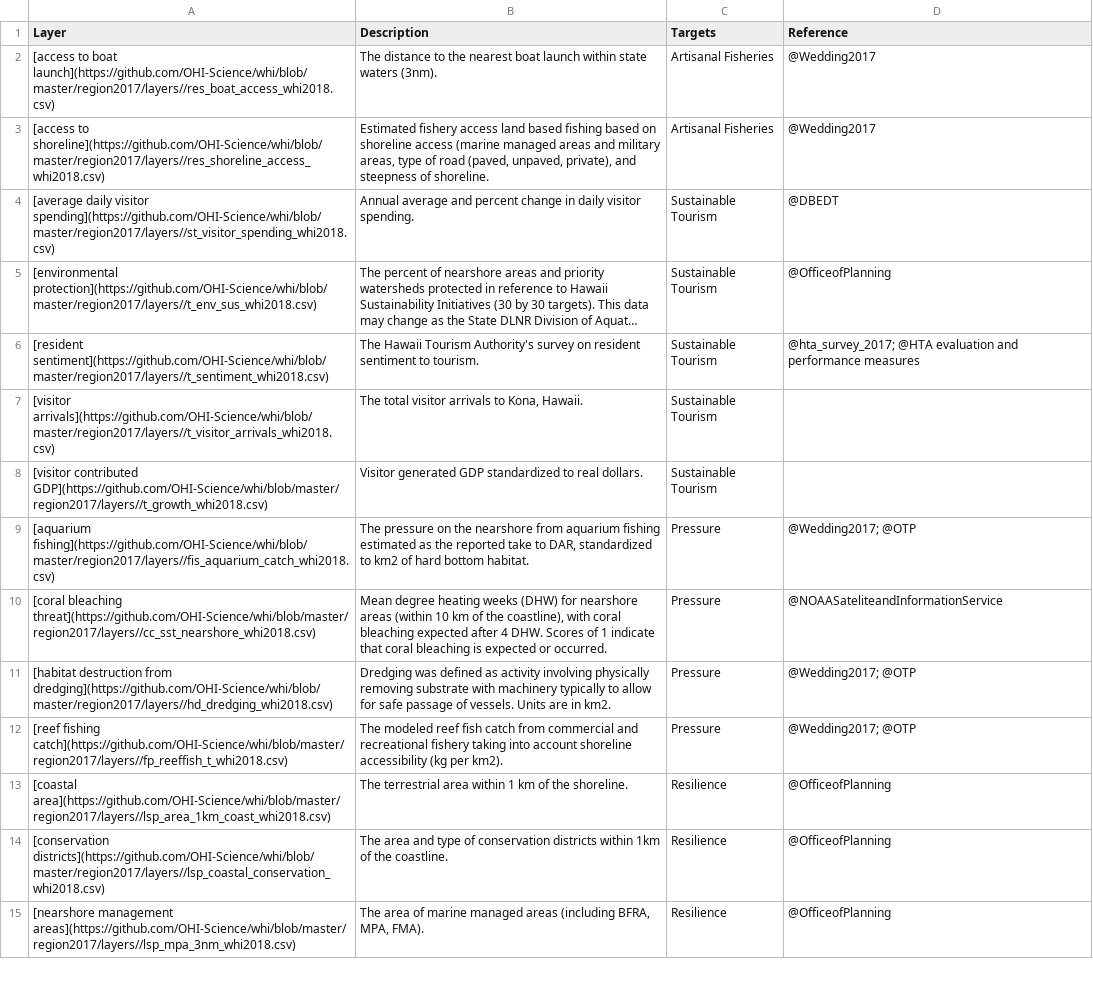
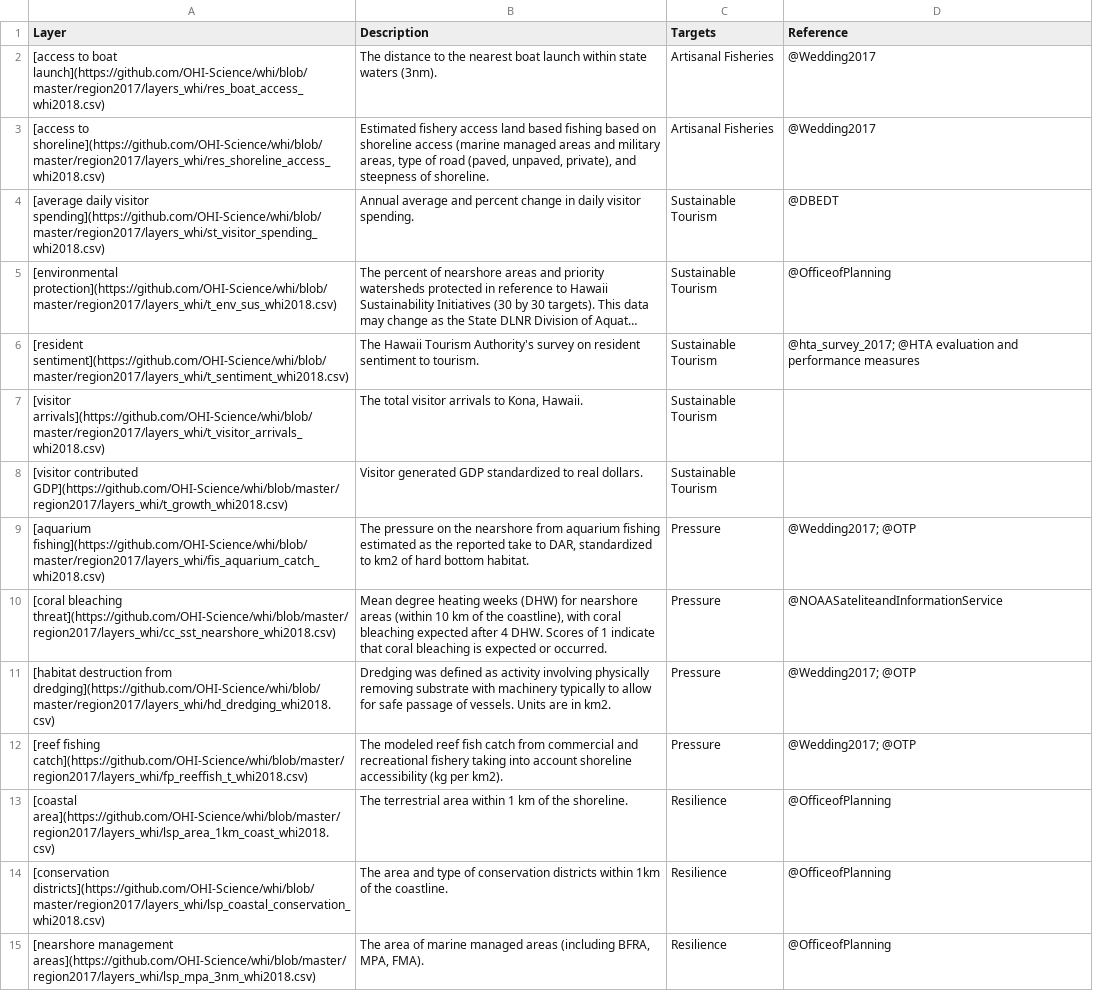
Before and after one commit to OHI-Science/whi, a CSV file: region2017/conf/web/layers_table.csv, drawn as a sheet; only a part is shown; long unchanged cells end in …; the diff covers the shown part only; the diff names each change by its address in the sheet, - before the commit and + after, or states it on an @@ line.

Commit message:
knit layers_table, links look good

```diff
--- a/region2017/conf/web/layers_table.csv
+++ b/region2017/conf/web/layers_table.csv
-A2 (Layer): …to boat launch](https://github.com/OHI-Science/whi/blob/master/region2017/layers//res_boat_access_whi2018.csv)
+A2 (Layer): …to boat launch](https://github.com/OHI-Science/whi/blob/master/region2017/layers_whi/res_boat_access_whi2018.csv)
-A3 (Layer): [access to shoreline](https://github.com/OHI-Science/whi/blob/master/region2017/layers//res_shoreline_access_whi2018.csv)
+A3 (Layer): [access to shoreline](https://github.com/OHI-Science/whi/blob/master/region2017/layers_whi/res_shoreline_access_whi2018.csv)
-A4 (Layer): …daily visitor spending](https://github.com/OHI-Science/whi/blob/master/region2017/layers//st_visitor_spending_whi2018.csv)
+A4 (Layer): …daily visitor spending](https://github.com/OHI-Science/whi/blob/master/region2017/layers_whi/st_visitor_spending_whi2018.csv)
-A5 (Layer): [environmental protection](https://github.com/OHI-Science/whi/blob/master/region2017/layers//t_env_sus_whi2018.csv)
+A5 (Layer): [environmental protection](https://github.com/OHI-Science/whi/blob/master/region2017/layers_whi/t_env_sus_whi2018.csv)
-A6 (Layer): [resident sentiment](https://github.com/OHI-Science/whi/blob/master/region2017/layers//t_sentiment_whi2018.csv)
+A6 (Layer): [resident sentiment](https://github.com/OHI-Science/whi/blob/master/region2017/layers_whi/t_sentiment_whi2018.csv)
-A7 (Layer): [visitor arrivals](https://github.com/OHI-Science/whi/blob/master/region2017/layers//t_visitor_arrivals_whi2018.csv)
+A7 (Layer): [visitor arrivals](https://github.com/OHI-Science/whi/blob/master/region2017/layers_whi/t_visitor_arrivals_whi2018.csv)
-A8 (Layer): [visitor contributed GDP](https://github.com/OHI-Science/whi/blob/master/region2017/layers//t_growth_whi2018.csv)
+A8 (Layer): [visitor contributed GDP](https://github.com/OHI-Science/whi/blob/master/region2017/layers_whi/t_growth_whi2018.csv)
-A9 (Layer): [aquarium fishing](https://github.com/OHI-Science/whi/blob/master/region2017/layers//fis_aquarium_catch_whi2018.csv)
+A9 (Layer): [aquarium fishing](https://github.com/OHI-Science/whi/blob/master/region2017/layers_whi/fis_aquarium_catch_whi2018.csv)
-A10 (Layer): [coral bleaching threat](https://github.com/OHI-Science/whi/blob/master/region2017/layers//cc_sst_nearshore_whi2018.csv)
+A10 (Layer): [coral bleaching threat](https://github.com/OHI-Science/whi/blob/master/region2017/layers_whi/cc_sst_nearshore_whi2018.csv)
-A11 (Layer): …destruction from dredging](https://github.com/OHI-Science/whi/blob/master/region2017/layers//hd_dredging_whi2018.csv)
+A11 (Layer): …destruction from dredging](https://github.com/OHI-Science/whi/blob/master/region2017/layers_whi/hd_dredging_whi2018.csv)
-A12 (Layer): [reef fishing catch](https://github.com/OHI-Science/whi/blob/master/region2017/layers//fp_reeffish_t_whi2018.csv)
+A12 (Layer): [reef fishing catch](https://github.com/OHI-Science/whi/blob/master/region2017/layers_whi/fp_reeffish_t_whi2018.csv)
-A13 (Layer): [coastal area](https://github.com/OHI-Science/whi/blob/master/region2017/layers//lsp_area_1km_coast_whi2018.csv)
+A13 (Layer): [coastal area](https://github.com/OHI-Science/whi/blob/master/region2017/layers_whi/lsp_area_1km_coast_whi2018.csv)
-A14 (Layer): [conservation districts](https://github.com/OHI-Science/whi/blob/master/region2017/layers//lsp_coastal_conservation_whi2018.csv)
+A14 (Layer): [conservation districts](https://github.com/OHI-Science/whi/blob/master/region2017/layers_whi/lsp_coastal_conservation_whi2018.csv)
-A15 (Layer): [nearshore management areas](https://github.com/OHI-Science/whi/blob/master/region2017/layers//lsp_mpa_3nm_whi2018.csv)
+A15 (Layer): [nearshore management areas](https://github.com/OHI-Science/whi/blob/master/region2017/layers_whi/lsp_mpa_3nm_whi2018.csv)
```
Also changed, not shown: 24 edited cells elsewhere in this file, 1 other file.
